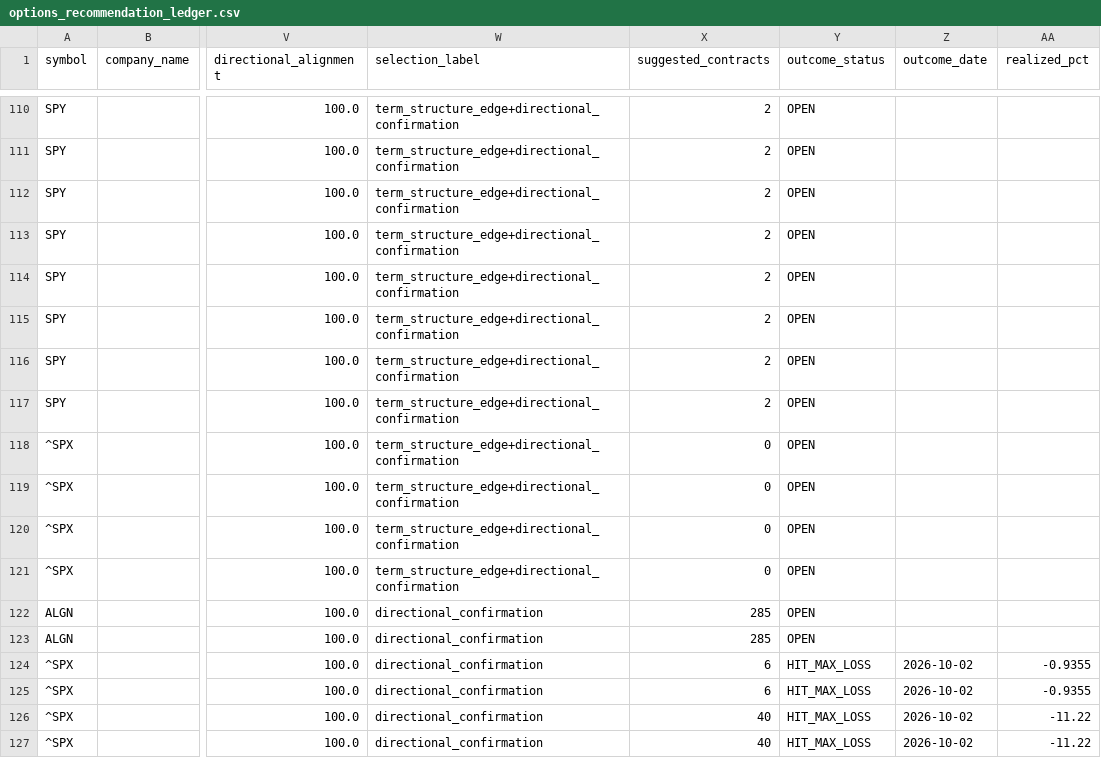
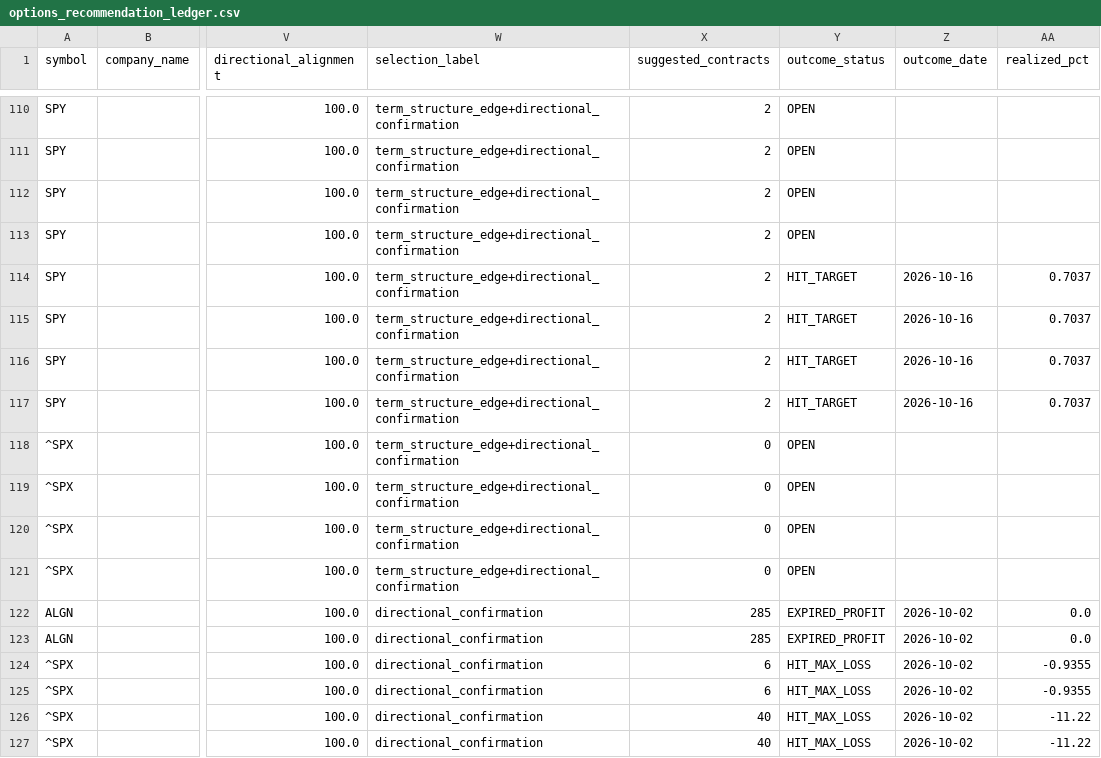
Before and after one commit to coop1st/options-trading-pipeline, a CSV file: data/github_sync/options_ledger/options_recommendation_ledger.csv, drawn as a sheet; only a part is shown, gaps mark what is left out; the diff covers the shown part only; the diff names each change by its address in the sheet, - before the commit and + after, or states it on an @@ line.

```diff
--- a/data/github_sync/options_ledger/options_recommendation_ledger.csv
+++ b/data/github_sync/options_ledger/options_recommendation_ledger.csv
-Y114:Y117 (outcome_status): OPEN
+Y114:Y117 (outcome_status): HIT_TARGET
-Z114:Z117 (outcome_date): (empty)
+Z114:Z117 (outcome_date): 2026-10-16
-AA114:AA117 (realized_pct): (empty)
+AA114:AA117 (realized_pct): 0.7037
-Y122:Y123 (outcome_status): OPEN
+Y122:Y123 (outcome_status): EXPIRED_PROFIT
-Z122:Z123 (outcome_date): (empty)
+Z122:Z123 (outcome_date): 2026-10-02
-AA122:AA123 (realized_pct): (empty)
+AA122:AA123 (realized_pct): 0.0
```
Also changed, not shown: 144 edited cells elsewhere in this file.
